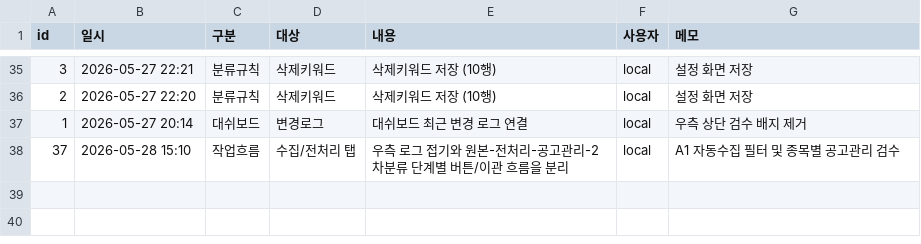
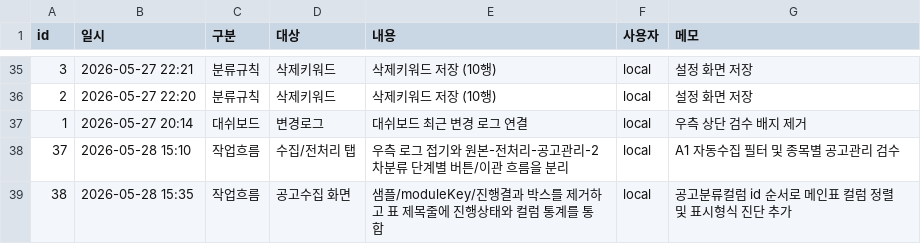
Before and after one commit to soonong/lastgonggo, a CSV file: data/settings/변경로그.csv, drawn as a sheet; only a part is shown, gaps mark what is left out.

Commit message:
Compact collection workflow table header

```diff
--- a/data/settings/변경로그.csv
+++ b/data/settings/변경로그.csv
@@ -38 +38,2 @@
 37,2026-05-28 15:10,작업흐름,수집/전처리 탭,우측 로그 접기와 원본-전처리-공고관리-2차분류 단계별 버튼/이관 흐름을 분리,local,A1 자동수집 필터 및 종목별 공고관리 검수
+38,2026-05-28 15:35,작업흐름,공고수집 화면,샘플/moduleKey/진행결과 박스를 제거하고 표 제목줄에 진행상태와 컬럼 통계를 통합,local,공고분류컬럼 id 순서로 메인표 컬럼 정렬 및 표시형식 진단 추가
```
Also changed, not shown: 3 other files.
